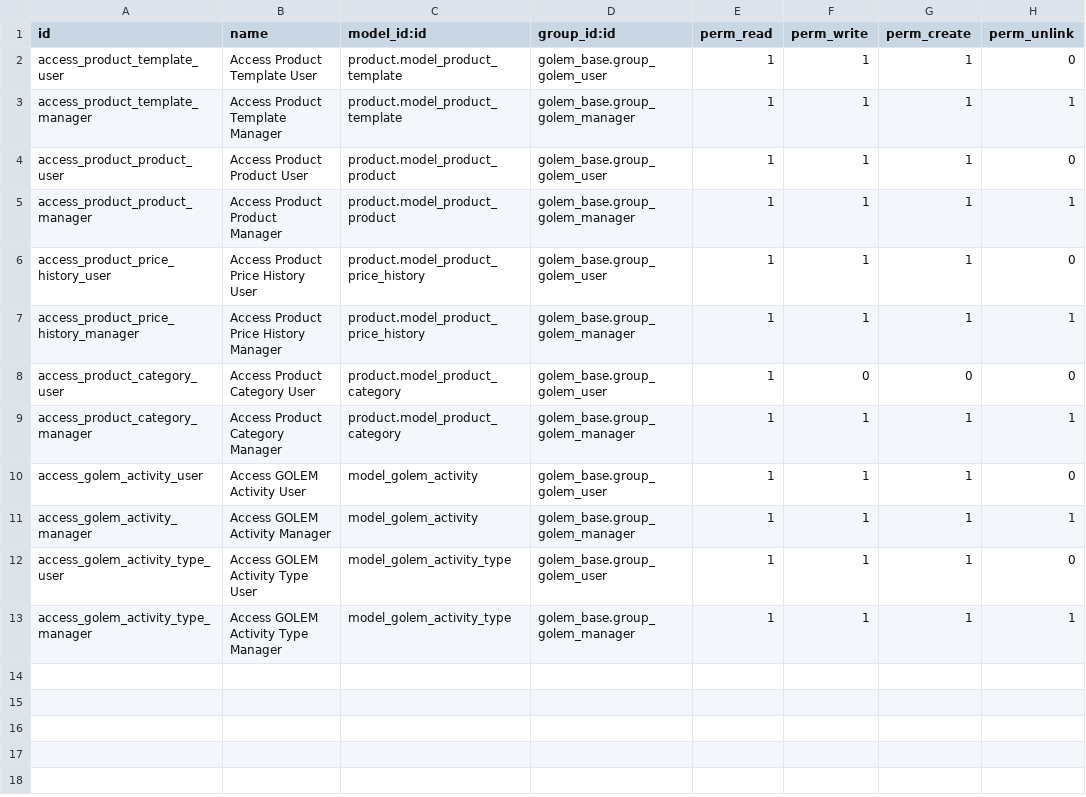
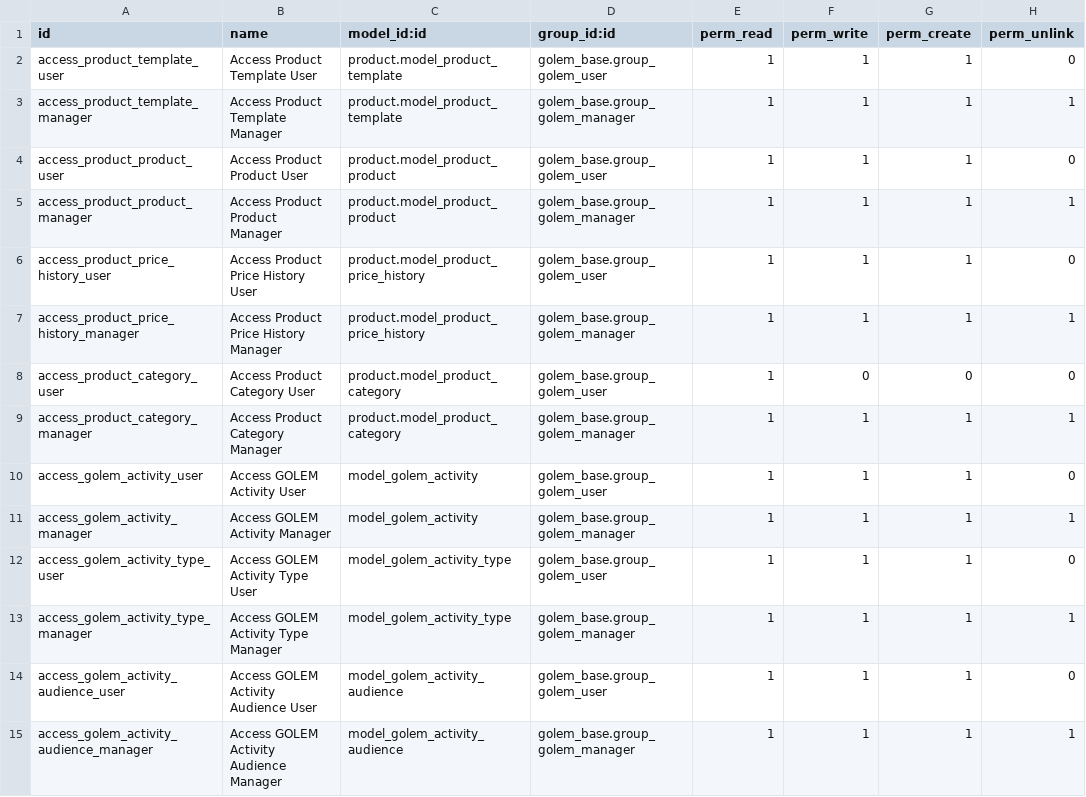
Before and after one commit to Yakulu/GOLEM, a CSV file: golem_activity/security/ir.model.access.csv, drawn as a sheet.

Commit message:
[ADD]GOLEM Activity : location char field, audience m2o

```diff
--- a/golem_activity/security/ir.model.access.csv
+++ b/golem_activity/security/ir.model.access.csv
@@ -13 +13,3 @@ access_golem_activity_type_user,Access GOLEM Activity Type User,model_golem_acti
 access_golem_activity_type_manager,Access GOLEM Activity Type Manager,model_golem_activity_type,golem_base.group_golem_manager,1,1,1,1
+access_golem_activity_audience_user,Access GOLEM Activity Audience User,model_golem_activity_audience,golem_base.group_golem_user,1,1,1,0
+access_golem_activity_audience_manager,Access GOLEM Activity Audience Manager,model_golem_activity_audience,golem_base.group_golem_manager,1,1,1,1
```
Also changed, not shown: 6 other files.
